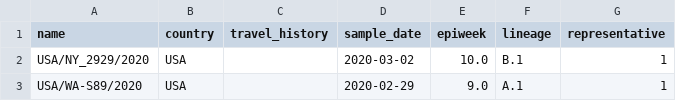
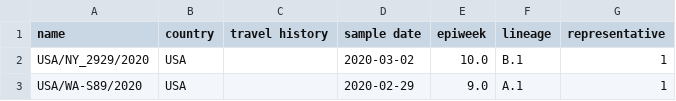
Before and after one commit to cov-lineages/lineages, a CSV file: lineages/data/lineages.2020-05-07.csv, drawn as a sheet; only a part is shown.

Commit message:
data release 2020-05-07

```diff
--- a/lineages/data/lineages.2020-05-07.csv
+++ b/lineages/data/lineages.2020-05-07.csv
@@ -1,2 +1,2 @@
-name,country,travel_history,sample_date,epiweek,lineage,representative
+name,country,travel history,sample date,epiweek,lineage,representative
 USA/NY_2929/2020,USA,,2020-03-02,10.0,B.1,1
```
